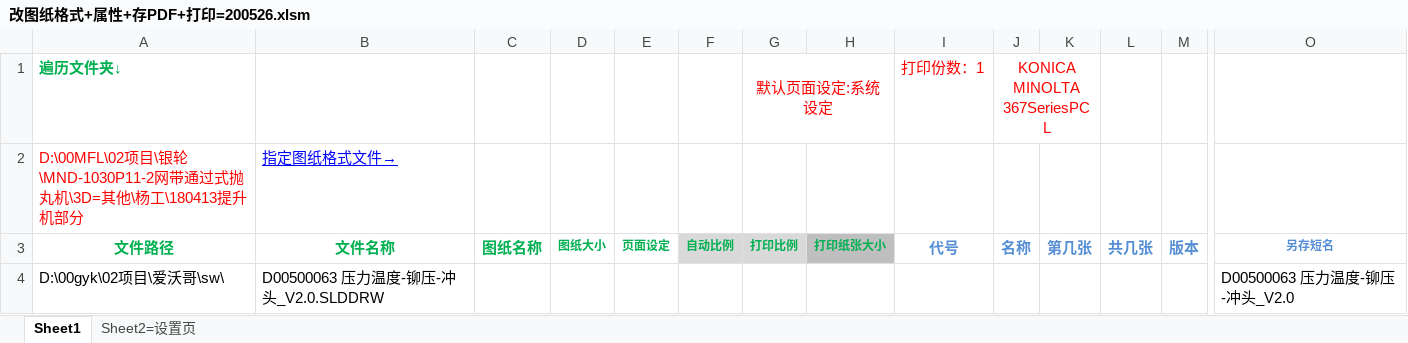
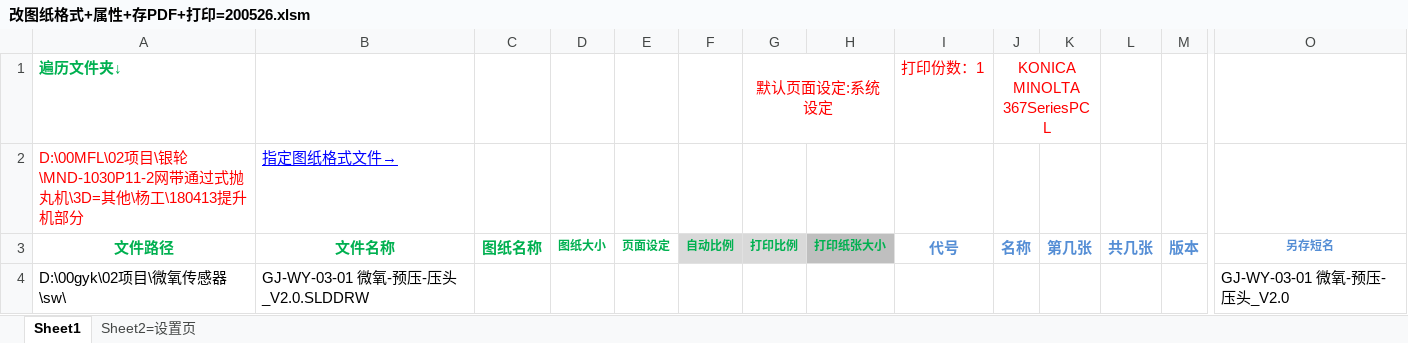
Before and after one commit to xiaoquanamm/SWVBA, an Excel workbook: 改图纸格式+属性+存PDF+打印=200526.xlsm, sheet Sheet1, drawn as a sheet; only a part is shown, gaps mark what is left out; values as stored, in another font and other column widths than the file's, no borders; charts and pictures and conditional formats not drawn; removed rows and columns are numbered as before the commit, all else as after; rows hold the shown columns only; the diff names each change by its address in the sheet, - before the commit and + after, or states it on an @@ line.

```diff
--- a/改图纸格式+属性+存PDF+打印=200526.xlsm (sheet Sheet1)
+++ b/改图纸格式+属性+存PDF+打印=200526.xlsm (sheet Sheet1)
-row 4: D:\00gyk\02项目\爱沃哥\sw\ | D00500063 压力温度-铆压-冲头_V2.0.SLDDRW |  |  |  |  |  |  |  |  |  |  |  | D00500063 压力温度-铆压-冲头_V2.0
+row 4: D:\00gyk\02项目\微氧传感器\sw\ | GJ-WY-03-01 微氧-预压-压头_V2.0.SLDDRW |  |  |  |  |  |  |  |  |  |  |  | GJ-WY-03-01 微氧-预压-压头_V2.0
```
Also changed, not shown: charts or pictures, 设置材质+属性=200526.xlsm, 非批量操作=200526.xlsm, 1 other file.
